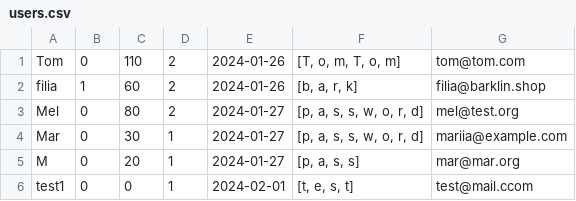
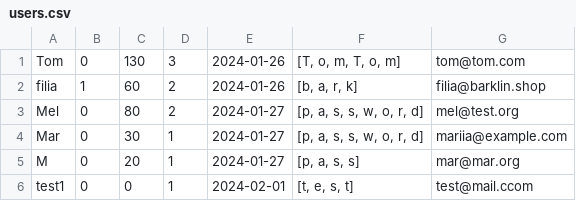
Before and after one commit to lognece/TaskManager, a CSV file: task_gamification/src/csv_files/users.csv, drawn as a sheet.

```diff
--- a/task_gamification/src/csv_files/users.csv
+++ b/task_gamification/src/csv_files/users.csv
@@ -1,2 +1,2 @@
-Tom;0;110;2;2024-01-26;[T, o, m, T, o, m];tom@tom.com
+Tom;0;130;3;2024-01-26;[T, o, m, T, o, m];tom@tom.com
 filia;1;60;2;2024-01-26;[b, a, r, k];filia@barklin.shop
```
Also changed, not shown: task_gamification/src/csv_files/tasks.csv, 5 other files.
